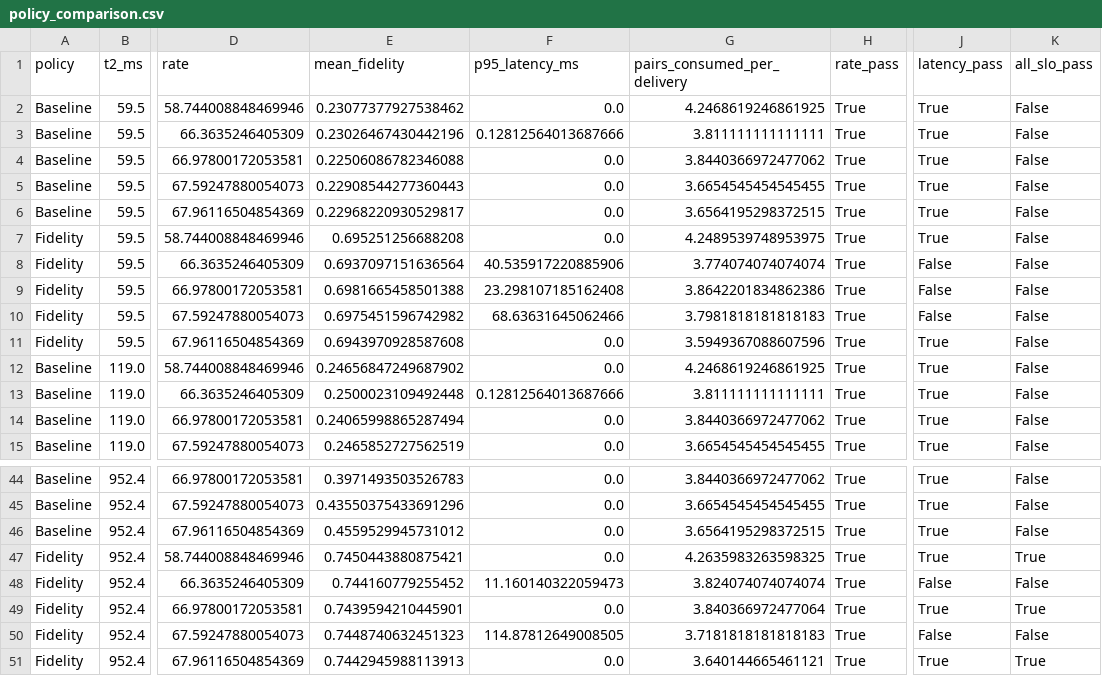
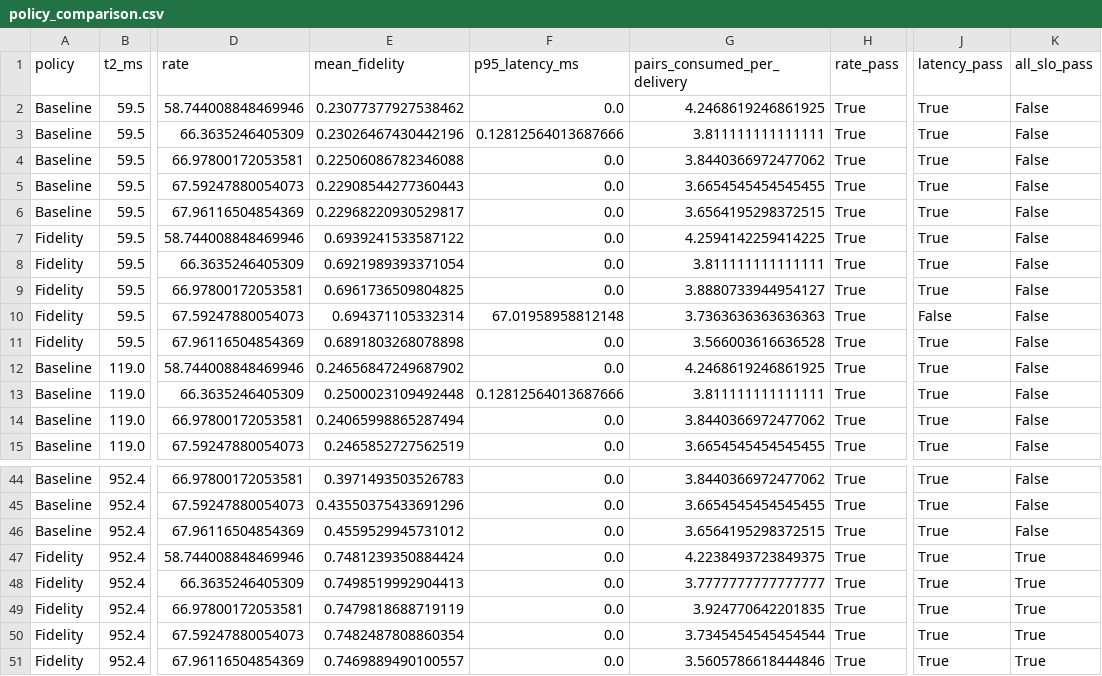
Before and after one commit to uri3lrex/Group4_qiskit, a CSV file: policy_comparison.csv, drawn as a sheet; only a part is shown, gaps mark what is left out; the diff covers the shown part only; the diff names each change by its address in the sheet, - before the commit and + after, or states it on an @@ line.

```diff
--- a/policy_comparison.csv
+++ b/policy_comparison.csv
-E7 (mean_fidelity): 0.695251256688208
+E7 (mean_fidelity): 0.6939241533587122
-G7 (pairs_consumed_per_delivery): 4.2489539748953975
+G7 (pairs_consumed_per_delivery): 4.2594142259414225
-E8 (mean_fidelity): 0.6937097151636564
+E8 (mean_fidelity): 0.6921989393371054
-F8 (p95_latency_ms): 40.535917220885906
+F8 (p95_latency_ms): 0.0
-G8 (pairs_consumed_per_delivery): 3.774074074074074
+G8 (pairs_consumed_per_delivery): 3.811111111111111
-J8:J9 (latency_pass): False
+J8:J9 (latency_pass): True
-E9 (mean_fidelity): 0.6981665458501388
+E9 (mean_fidelity): 0.6961736509804825
-F9 (p95_latency_ms): 23.298107185162408
+F9 (p95_latency_ms): 0.0
-G9 (pairs_consumed_per_delivery): 3.8642201834862386
+G9 (pairs_consumed_per_delivery): 3.8880733944954127
-E10 (mean_fidelity): 0.6975451596742982
+E10 (mean_fidelity): 0.694371105332314
-F10 (p95_latency_ms): 68.63631645062466
+F10 (p95_latency_ms): 67.01958958812148
-G10 (pairs_consumed_per_delivery): 3.7981818181818183
+G10 (pairs_consumed_per_delivery): 3.7363636363636363
-E11 (mean_fidelity): 0.6943970928587608
+E11 (mean_fidelity): 0.6891803268078898
-G11 (pairs_consumed_per_delivery): 3.5949367088607596
+G11 (pairs_consumed_per_delivery): 3.566003616636528
-E47 (mean_fidelity): 0.7450443880875421
+E47 (mean_fidelity): 0.7481239350884424
-G47 (pairs_consumed_per_delivery): 4.2635983263598325
+G47 (pairs_consumed_per_delivery): 4.2238493723849375
-E48 (mean_fidelity): 0.744160779255452
+E48 (mean_fidelity): 0.7498519992904413
-F48 (p95_latency_ms): 11.160140322059473
+F48 (p95_latency_ms): 0.0
-G48 (pairs_consumed_per_delivery): 3.824074074074074
+G48 (pairs_consumed_per_delivery): 3.7777777777777777
-J48 (latency_pass): False
+J48 (latency_pass): True
-K48 (all_slo_pass): False
+K48 (all_slo_pass): True
-E49 (mean_fidelity): 0.7439594210445901
+E49 (mean_fidelity): 0.7479818688719119
-G49 (pairs_consumed_per_delivery): 3.840366972477064
+G49 (pairs_consumed_per_delivery): 3.924770642201835
-E50 (mean_fidelity): 0.7448740632451323
+E50 (mean_fidelity): 0.7482487808860354
-F50 (p95_latency_ms): 114.87812649008505
+F50 (p95_latency_ms): 0.0
-G50 (pairs_consumed_per_delivery): 3.7181818181818183
+G50 (pairs_consumed_per_delivery): 3.7345454545454544
-J50 (latency_pass): False
+J50 (latency_pass): True
-K50 (all_slo_pass): False
+K50 (all_slo_pass): True
-E51 (mean_fidelity): 0.7442945988113913
+E51 (mean_fidelity): 0.7469889490100557
-G51 (pairs_consumed_per_delivery): 3.640144665461121
+G51 (pairs_consumed_per_delivery): 3.5605786618444846
```
Also changed, not shown: 44 edited cells elsewhere in this file, 2 other files.
